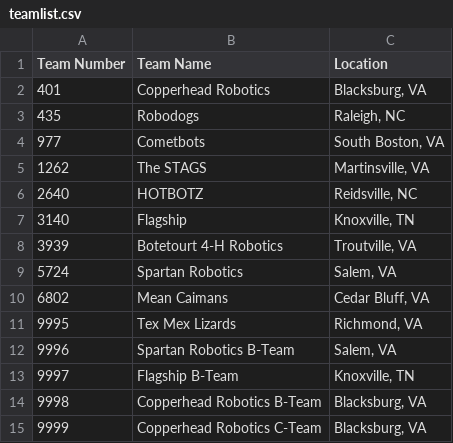
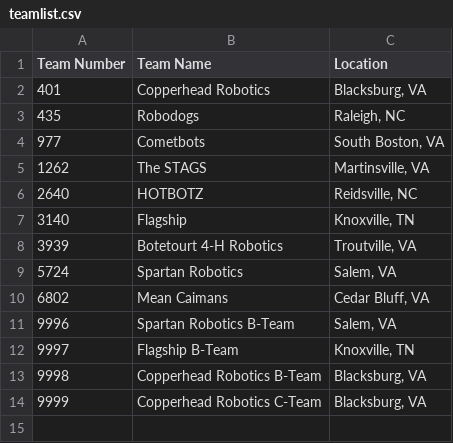
Before and after one commit to 5724-SpartanRobotics/5724-SpartanRobotics.github.io, a CSV file: _data/brb/teamlist.csv, drawn as a sheet; the diff names each change by its address in the sheet, - before the commit and + after, or states it on an @@ line.

Commit message:
Updated setup begin time and team list

```diff
--- a/_data/brb/teamlist.csv
+++ b/_data/brb/teamlist.csv
-row 11: 9995 | Tex Mex Lizards | Richmond, VA
```
Also changed, not shown: 1 other file.
